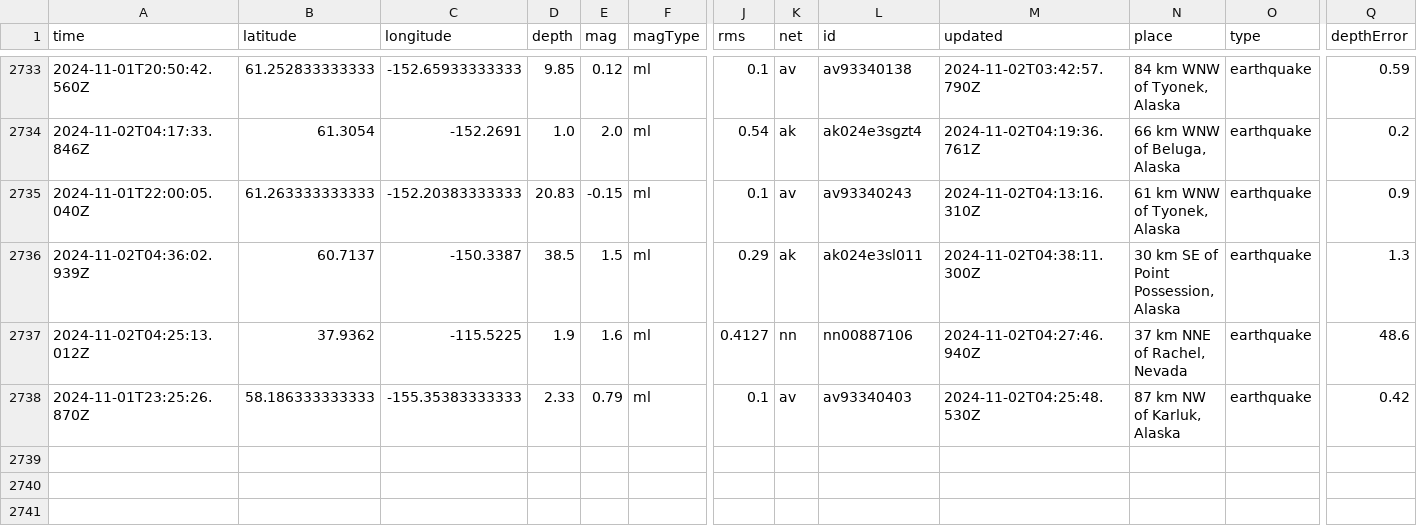
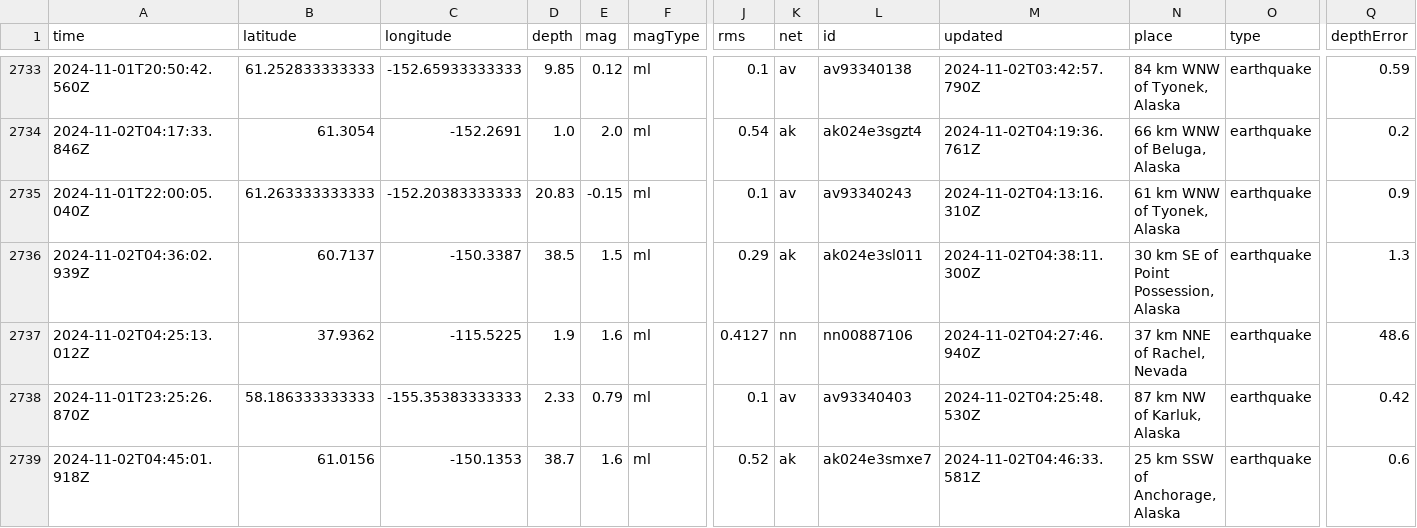
Before and after one commit to Aymen568/data-pipeline, a CSV file: usgs_main.csv, drawn as a sheet; only a part is shown, gaps mark what is left out; rows hold the shown columns only; the diff names each change by its address in the sheet, - before the commit and + after, or states it on an @@ line.

```diff
--- a/usgs_main.csv
+++ b/usgs_main.csv
+row 2739: 2024-11-02T04:45:01.918Z | 61.0156 | -150.1353 | 38.7 | 1.6 | ml | 0.52 | ak | ak024e3smxe7 | 2024-11-02T04:46:33.581Z | 25 km SSW of Anchorage, Alaska | earthquake | 0.6
```
Also changed, not shown: 1 other file.
